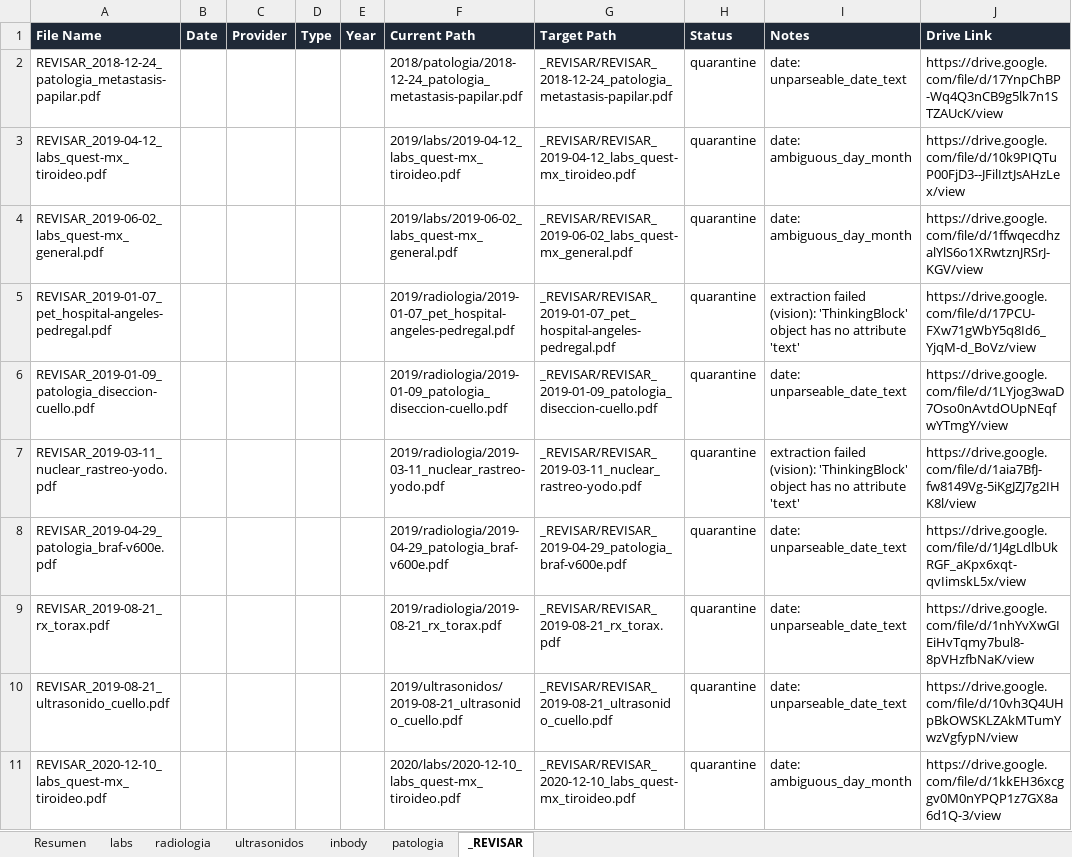
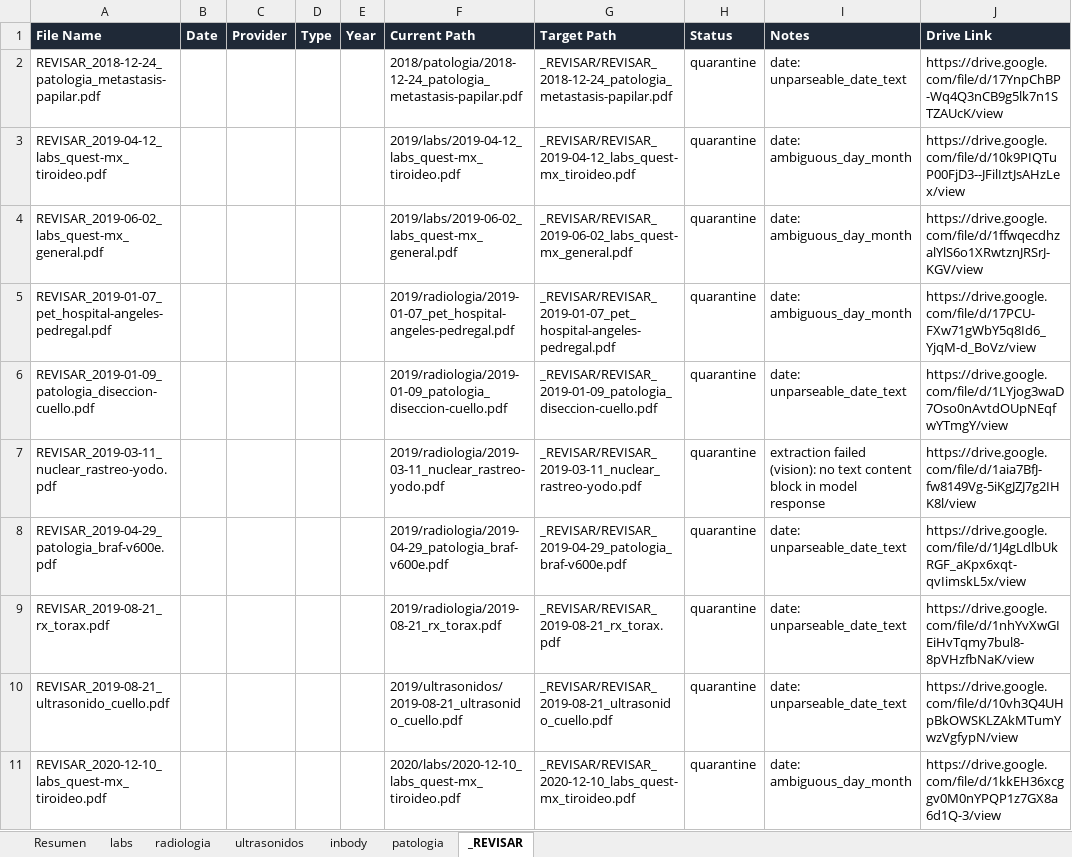
Before and after one commit to fernandomartinez-de/vital-signal-reports, an Excel workbook: tracker/master_tracker.xlsx, sheet _REVISAR, drawn as a sheet; only a part is shown; values as stored, in another font and other column widths than the file's, no borders; the diff covers the shown part only; the diff names each change by its address in the sheet, - before the commit and + after, or states it on an @@ line.

```diff
--- a/tracker/master_tracker.xlsx (sheet _REVISAR)
+++ b/tracker/master_tracker.xlsx (sheet _REVISAR)
-I5 (Notes): extraction failed (vision): 'ThinkingBlock' object has no attribute 'text'
+I5 (Notes): date: ambiguous_day_month
-I7 (Notes): …failed (vision): 'ThinkingBlock' object has no attribute 'text'
+I7 (Notes): …failed (vision): no text content block in model response
```
Also changed, not shown: 1 removed row and 7 edited cells elsewhere in this sheet, sheet radiologia, sheet labs, sheet Resumen.
